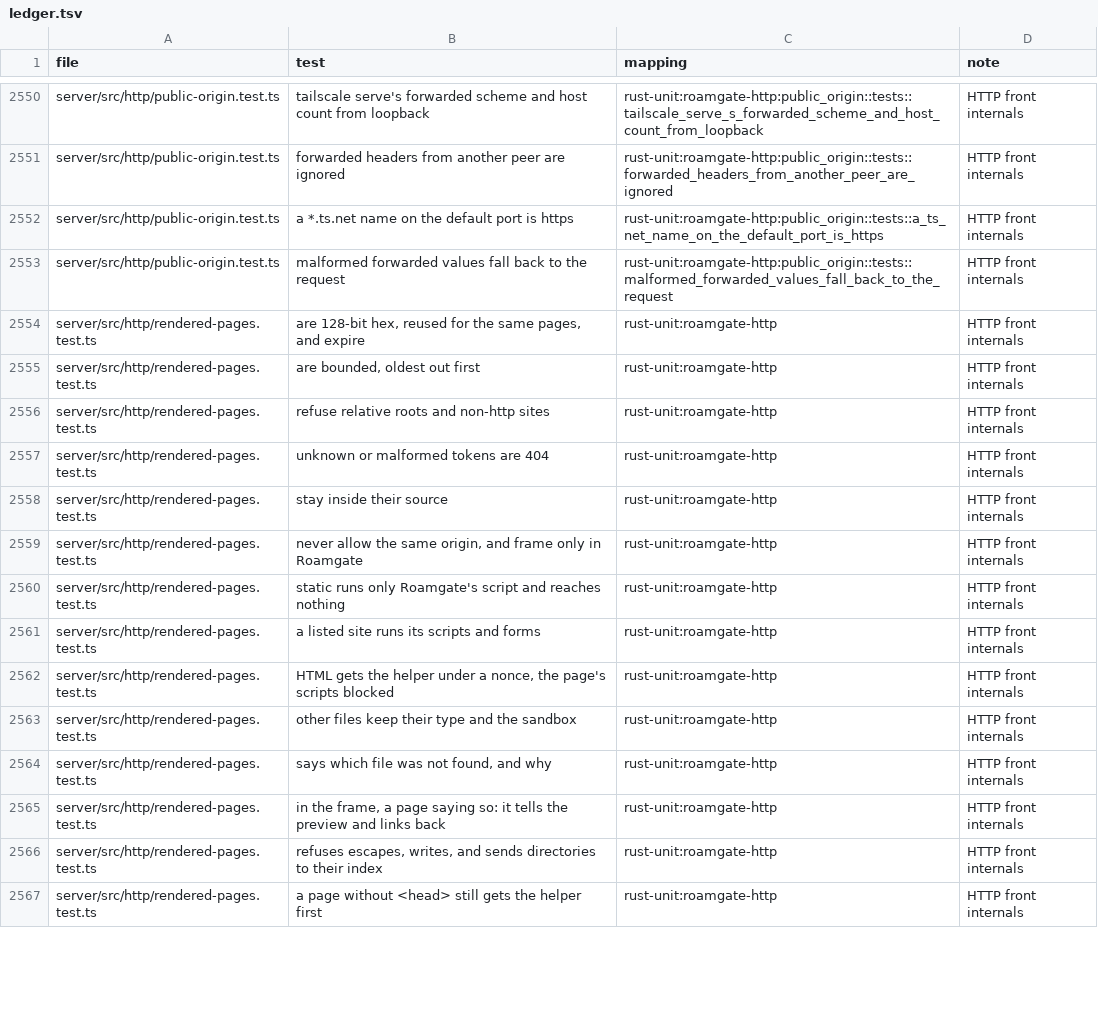
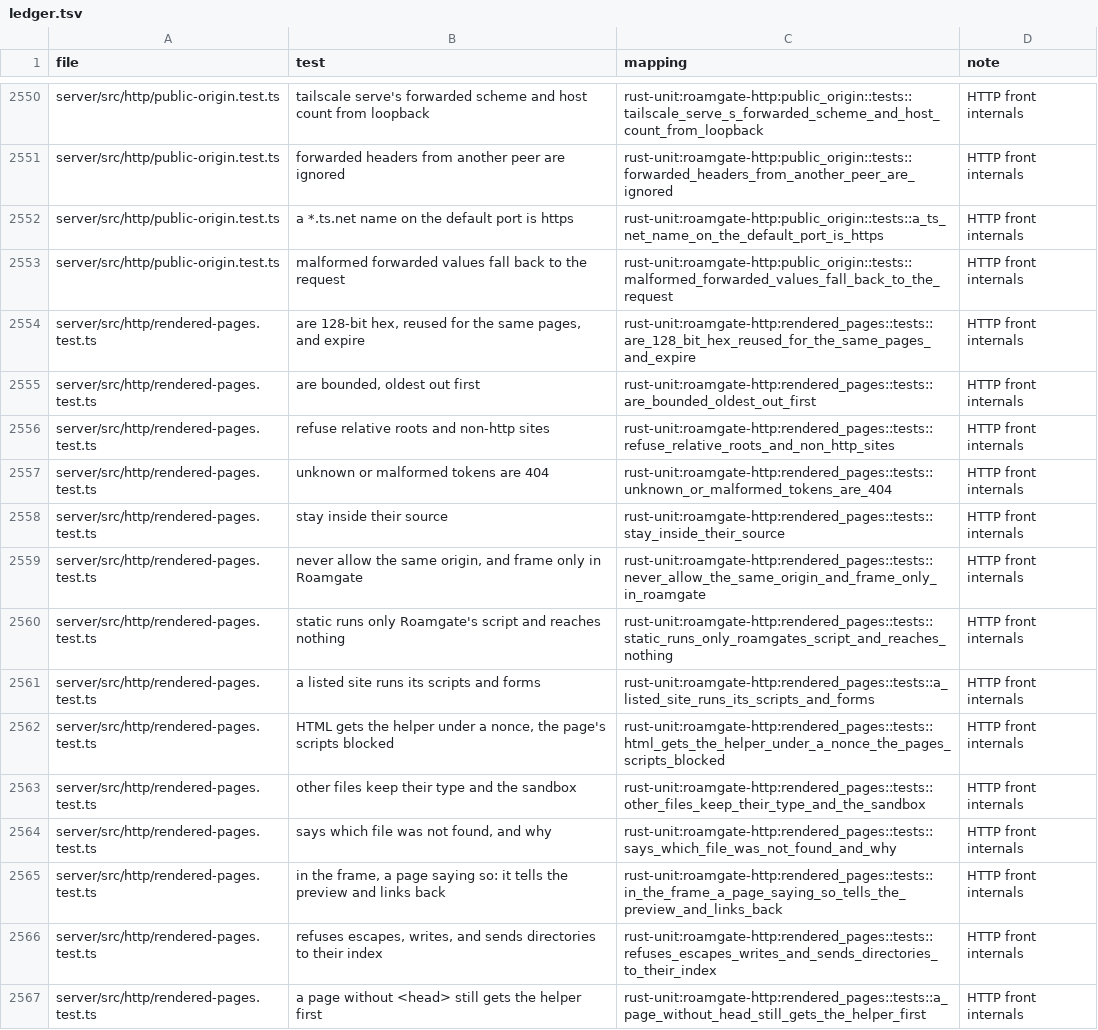
Before and after one commit to thiblahute/roamgate, a TSV file: parity/ledger.tsv, drawn as a sheet; only a part is shown, gaps mark what is left out; the diff covers the shown part only.

Commit message:
Name the Rust tests of rendered-pages.test.ts in the ledger

```diff
--- a/parity/ledger.tsv
+++ b/parity/ledger.tsv
@@ -2553,15 +2553,15 @@ server/src/http/public-origin.test.ts	a *.ts.net name on the default port is htt
 server/src/http/public-origin.test.ts	malformed forwarded values fall back to the request	rust-unit:roamgate-http:public_origin::tests::malformed_forwarded_values_fall_back_to_the_request	HTTP front internals
-server/src/http/rendered-pages.test.ts	are 128-bit hex, reused for the same pages, and expire	rust-unit:roamgate-http	HTTP front internals
-server/src/http/rendered-pages.test.ts	are bounded, oldest out first	rust-unit:roamgate-http	HTTP front internals
-server/src/http/rendered-pages.test.ts	refuse relative roots and non-http sites	rust-unit:roamgate-http	HTTP front internals
-server/src/http/rendered-pages.test.ts	unknown or malformed tokens are 404	rust-unit:roamgate-http	HTTP front internals
-server/src/http/rendered-pages.test.ts	stay inside their source	rust-unit:roamgate-http	HTTP front internals
-server/src/http/rendered-pages.test.ts	never allow the same origin, and frame only in Roamgate	rust-unit:roamgate-http	HTTP front internals
-server/src/http/rendered-pages.test.ts	static runs only Roamgate's script and reaches nothing	rust-unit:roamgate-http	HTTP front internals
-server/src/http/rendered-pages.test.ts	a listed site runs its scripts and forms	rust-unit:roamgate-http	HTTP front internals
-server/src/http/rendered-pages.test.ts	HTML gets the helper under a nonce, the page's scripts blocked	rust-unit:roamgate-http	HTTP front internals
-server/src/http/rendered-pages.test.ts	other files keep their type and the sandbox	rust-unit:roamgate-http	HTTP front internals
-server/src/http/rendered-pages.test.ts	says which file was not found, and why	rust-unit:roamgate-http	HTTP front internals
-server/src/http/rendered-pages.test.ts	in the frame, a page saying so: it tells the preview and links back	rust-unit:roamgate-http	HTTP front internals
-server/src/http/rendered-pages.test.ts	refuses escapes, writes, and sends directories to their index	rust-unit:roamgate-http	HTTP front internals
-server/src/http/rendered-pages.test.ts	a page without <head> still gets the helper first	rust-unit:roamgate-http	HTTP front internals
+server/src/http/rendered-pages.test.ts	are 128-bit hex, reused for the same pages, and expire	rust-unit:roamgate-http:rendered_pages::tests::are_128_bit_hex_reused_for_the_same_pages_and_expire	HTTP front internals
+server/src/http/rendered-pages.test.ts	are bounded, oldest out first	rust-unit:roamgate-http:rendered_pages::tests::are_bounded_oldest_out_first	HTTP front internals
+server/src/http/rendered-pages.test.ts	refuse relative roots and non-http sites	rust-unit:roamgate-http:rendered_pages::tests::refuse_relative_roots_and_non_http_sites	HTTP front internals
+server/src/http/rendered-pages.test.ts	unknown or malformed tokens are 404	rust-unit:roamgate-http:rendered_pages::tests::unknown_or_malformed_tokens_are_404	HTTP front internals
+server/src/http/rendered-pages.test.ts	stay inside their source	rust-unit:roamgate-http:rendered_pages::tests::stay_inside_their_source	HTTP front internals
+server/src/http/rendered-pages.test.ts	never allow the same origin, and frame only in Roamgate	rust-unit:roamgate-http:rendered_pages::tests::never_allow_the_same_origin_and_frame_only_in_roamgate	HTTP front internals
+server/src/http/rendered-pages.test.ts	static runs only Roamgate's script and reaches nothing	rust-unit:roamgate-http:rendered_pages::tests::static_runs_only_roamgates_script_and_reaches_nothing	HTTP front internals
+server/src/http/rendered-pages.test.ts	a listed site runs its scripts and forms	rust-unit:roamgate-http:rendered_pages::tests::a_listed_site_runs_its_scripts_and_forms	HTTP front internals
+server/src/http/rendered-pages.test.ts	HTML gets the helper under a nonce, the page's scripts blocked	rust-unit:roamgate-http:rendered_pages::tests::html_gets_the_helper_under_a_nonce_the_pages_scripts_blocked	HTTP front internals
+server/src/http/rendered-pages.test.ts	other files keep their type and the sandbox	rust-unit:roamgate-http:rendered_pages::tests::other_files_keep_their_type_and_the_sandbox	HTTP front internals
+server/src/http/rendered-pages.test.ts	says which file was not found, and why	rust-unit:roamgate-http:rendered_pages::tests::says_which_file_was_not_found_and_why	HTTP front internals
+server/src/http/rendered-pages.test.ts	in the frame, a page saying so: it tells the preview and links back	rust-unit:roamgate-http:rendered_pages::tests::in_the_frame_a_page_saying_so_tells_the_preview_and_links_back	HTTP front internals
+server/src/http/rendered-pages.test.ts	refuses escapes, writes, and sends directories to their index	rust-unit:roamgate-http:rendered_pages::tests::refuses_escapes_writes_and_sends_directories_to_their_index	HTTP front internals
+server/src/http/rendered-pages.test.ts	a page without <head> still gets the helper first	rust-unit:roamgate-http:rendered_pages::tests::a_page_without_head_still_gets_the_helper_first	HTTP front internals
```
Also changed, not shown: 62 edited cells elsewhere in this file.
